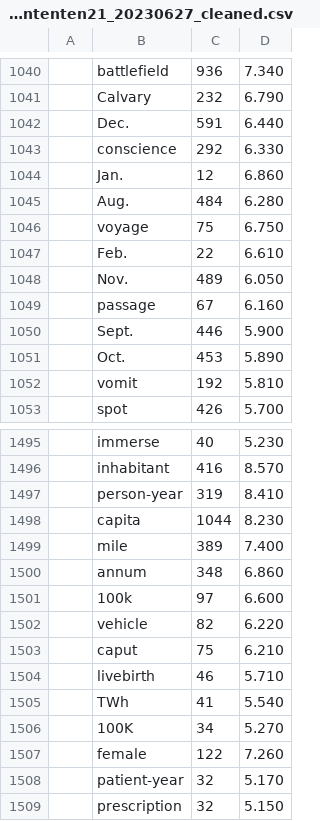
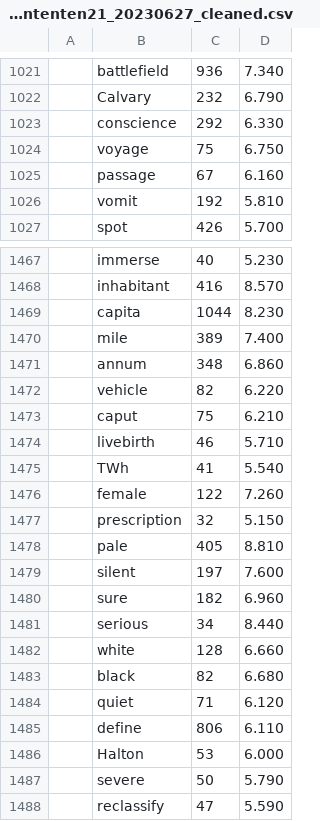
Before and after one commit to delfimpandiani/mosaic, a CSV file: Distributional_MOSAIC/ententen21_20230627/death_ententen21_20230627_cleaned.csv, drawn as a sheet; only a part is shown, gaps mark what is left out; the shorter side is filled out with more unchanged rows; the diff covers the shown part only; the diff names each change by its address in the sheet, - before the commit and + after, or states it on an @@ line.

Commit message:
add ententen21 kg

```diff
--- a/Distributional_MOSAIC/ententen21_20230627/death_ententen21_20230627_cleaned.csv
+++ b/Distributional_MOSAIC/ententen21_20230627/death_ententen21_20230627_cleaned.csv
-row 1042:  | Dec. | 591 | 6.440
-row 1044:  | Jan. | 12 | 6.860
-row 1045:  | Aug. | 484 | 6.280
-row 1047:  | Feb. | 22 | 6.610
-row 1048:  | Nov. | 489 | 6.050
-row 1050:  | Sept. | 446 | 5.900
-row 1051:  | Oct. | 453 | 5.890
-row 1497:  | person-year | 319 | 8.410
-row 1501:  | 100k | 97 | 6.600
-row 1506:  | 100K | 34 | 5.270
-row 1508:  | patient-year | 32 | 5.170
```
Also changed, not shown: 33 removed rows elsewhere in this file, Distributional_MOSAIC/ententen21_20230627/comfort_ententen21_20230627_cleaned.csv, Distributional_MOSAIC/ententen21_20230627/danger_ententen21_20230627_cleaned.csv, 12 other files.
